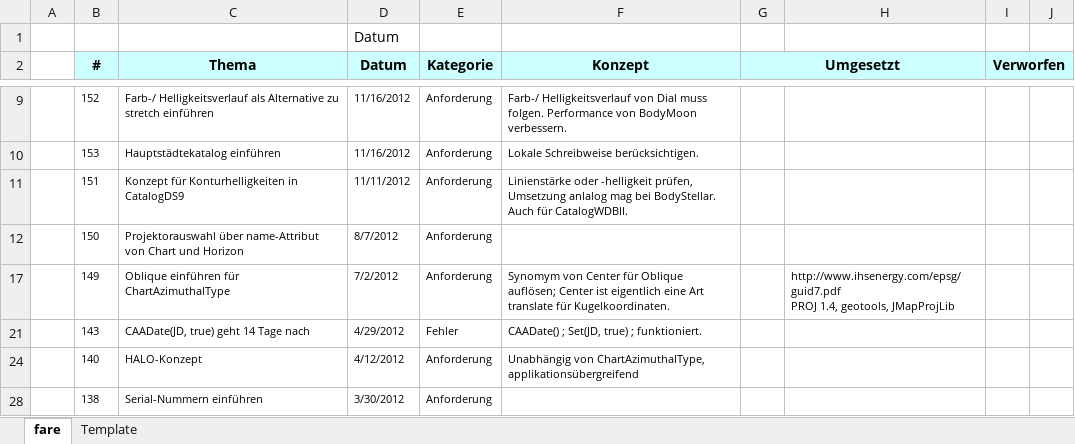
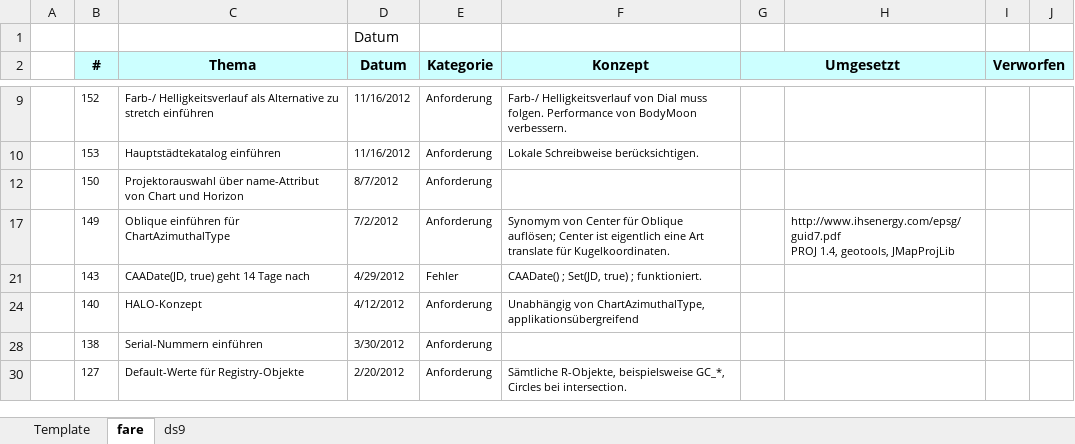
Before and after one commit to otabuzzman/astrolabe, an Excel workbook: fare.xlsx, sheet fare, drawn as a sheet; only a part is shown, gaps mark what is left out; the shorter side is filled out with more unchanged rows; values as stored, in another font and other column widths than the file's, no borders; ↵ is a line break in a cell; the diff names each change by its address in the sheet, - before the commit and + after, or states it on an @@ line.

```diff
--- a/fare.xlsx (sheet fare)
+++ b/fare.xlsx (sheet fare)
+sheet tab: ds9
@@ sheet tab order changed: Template | fare | ds9 @@
-row 11:  | 151 | Konzept für Konturhelligkeiten in CatalogDS9 | 11/11/2012 | Anforderung | Linienstärke oder -helligkeit prüfen, Umsetzung anlalog mag bei BodyStellar. ↵ Auch für CatalogWDBII.
```
Also changed, not shown: hidden cells, 23 other files.
